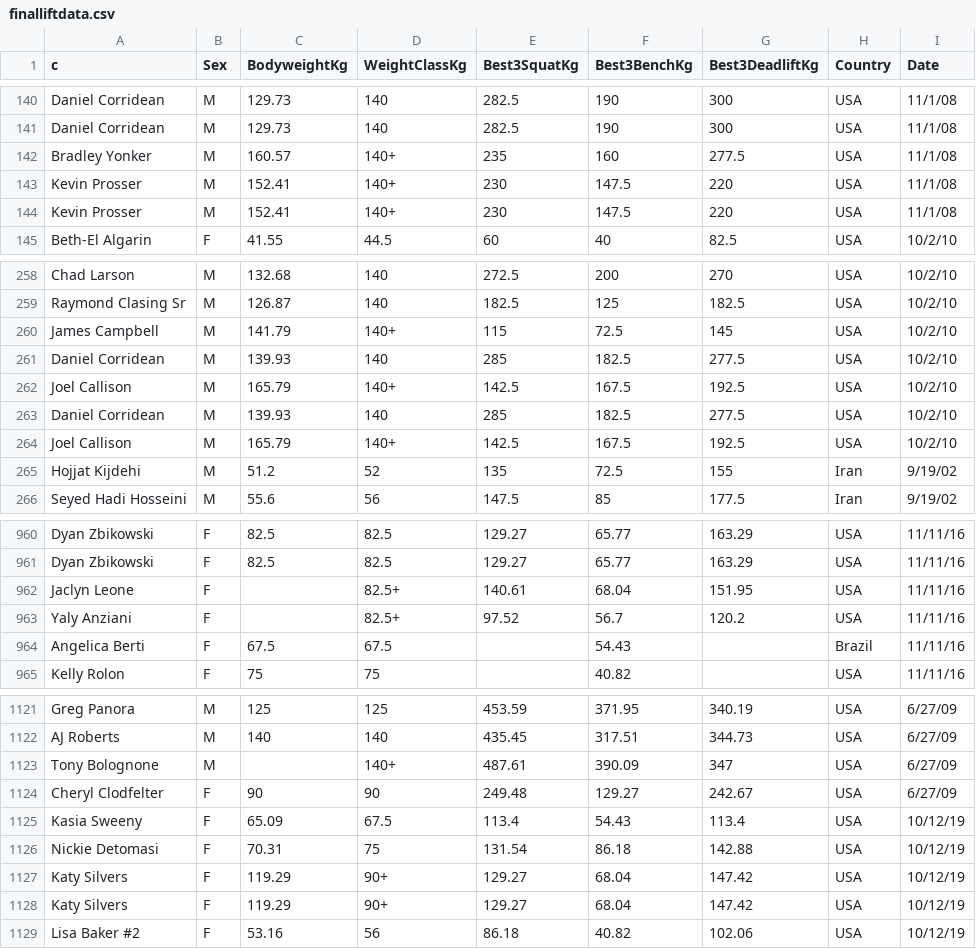
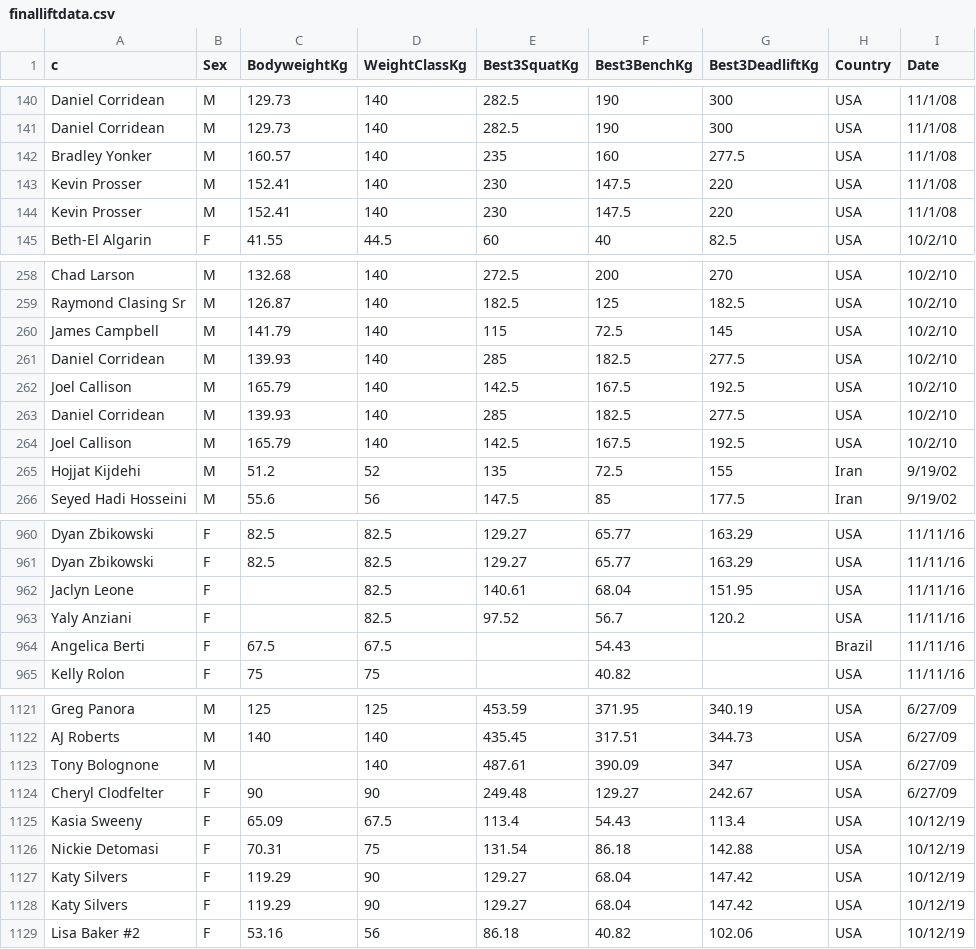
Before and after one commit to alice3cao/finalprojdata, a CSV file: finalliftdata.csv, drawn as a sheet; only a part is shown, gaps mark what is left out; the diff covers the shown part only.

```diff
--- a/finalliftdata.csv
+++ b/finalliftdata.csv
@@ -141,5 +141,5 @@ Daniel Corridean,M,129.73,140,282.5,190,300,USA,11/1/08
 Daniel Corridean,M,129.73,140,282.5,190,300,USA,11/1/08
-Bradley Yonker,M,160.57,140+,235,160,277.5,USA,11/1/08
-Kevin Prosser,M,152.41,140+,230,147.5,220,USA,11/1/08
-Kevin Prosser,M,152.41,140+,230,147.5,220,USA,11/1/08
+Bradley Yonker,M,160.57,140,235,160,277.5,USA,11/1/08
+Kevin Prosser,M,152.41,140,230,147.5,220,USA,11/1/08
+Kevin Prosser,M,152.41,140,230,147.5,220,USA,11/1/08
 Beth-El Algarin,F,41.55,44.5,60,40,82.5,USA,10/2/10
@@ -259,7 +259,7 @@ Chad Larson,M,132.68,140,272.5,200,270,USA,10/2/10
 Raymond Clasing Sr,M,126.87,140,182.5,125,182.5,USA,10/2/10
-James Campbell,M,141.79,140+,115,72.5,145,USA,10/2/10
+James Campbell,M,141.79,140,115,72.5,145,USA,10/2/10
 Daniel Corridean,M,139.93,140,285,182.5,277.5,USA,10/2/10
-Joel Callison,M,165.79,140+,142.5,167.5,192.5,USA,10/2/10
+Joel Callison,M,165.79,140,142.5,167.5,192.5,USA,10/2/10
 Daniel Corridean,M,139.93,140,285,182.5,277.5,USA,10/2/10
-Joel Callison,M,165.79,140+,142.5,167.5,192.5,USA,10/2/10
+Joel Callison,M,165.79,140,142.5,167.5,192.5,USA,10/2/10
 Hojjat Kijdehi,M,51.2,52,135,72.5,155,Iran,9/19/02
@@ -961,4 +961,4 @@ Dyan Zbikowski,F,82.5,82.5,129.27,65.77,163.29,USA,11/11/16
 Dyan Zbikowski,F,82.5,82.5,129.27,65.77,163.29,USA,11/11/16
-Jaclyn Leone,F,,82.5+,140.61,68.04,151.95,USA,11/11/16
-Yaly Anziani,F,,82.5+,97.52,56.7,120.2,USA,11/11/16
+Jaclyn Leone,F,,82.5,140.61,68.04,151.95,USA,11/11/16
+Yaly Anziani,F,,82.5,97.52,56.7,120.2,USA,11/11/16
 Angelica Berti,F,67.5,67.5,,54.43,,Brazil,11/11/16
@@ -1122,3 +1122,3 @@ Greg Panora,M,125,125,453.59,371.95,340.19,USA,6/27/09
 AJ Roberts,M,140,140,435.45,317.51,344.73,USA,6/27/09
-Tony Bolognone,M,,140+,487.61,390.09,347,USA,6/27/09
+Tony Bolognone,M,,140,487.61,390.09,347,USA,6/27/09
 Cheryl Clodfelter,F,90,90,249.48,129.27,242.67,USA,6/27/09
@@ -1126,4 +1126,4 @@ Kasia Sweeny,F,65.09,67.5,113.4,54.43,113.4,USA,10/12/19
 Nickie Detomasi,F,70.31,75,131.54,86.18,142.88,USA,10/12/19
-Katy Silvers,F,119.29,90+,129.27,68.04,147.42,USA,10/12/19
-Katy Silvers,F,119.29,90+,129.27,68.04,147.42,USA,10/12/19
+Katy Silvers,F,119.29,90,129.27,68.04,147.42,USA,10/12/19
+Katy Silvers,F,119.29,90,129.27,68.04,147.42,USA,10/12/19
 Lisa Baker #2,F,53.16,56,86.18,40.82,102.06,USA,10/12/19
```
Also changed, not shown: 39 edited cells elsewhere in this file.
